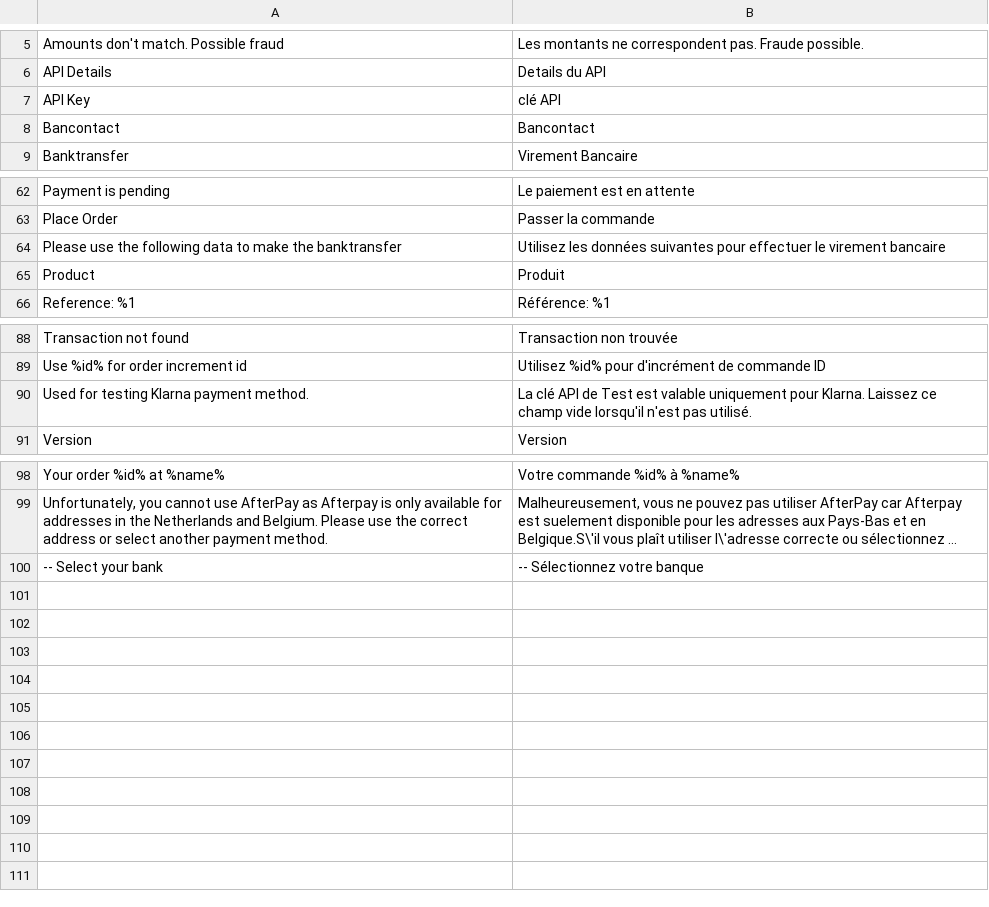
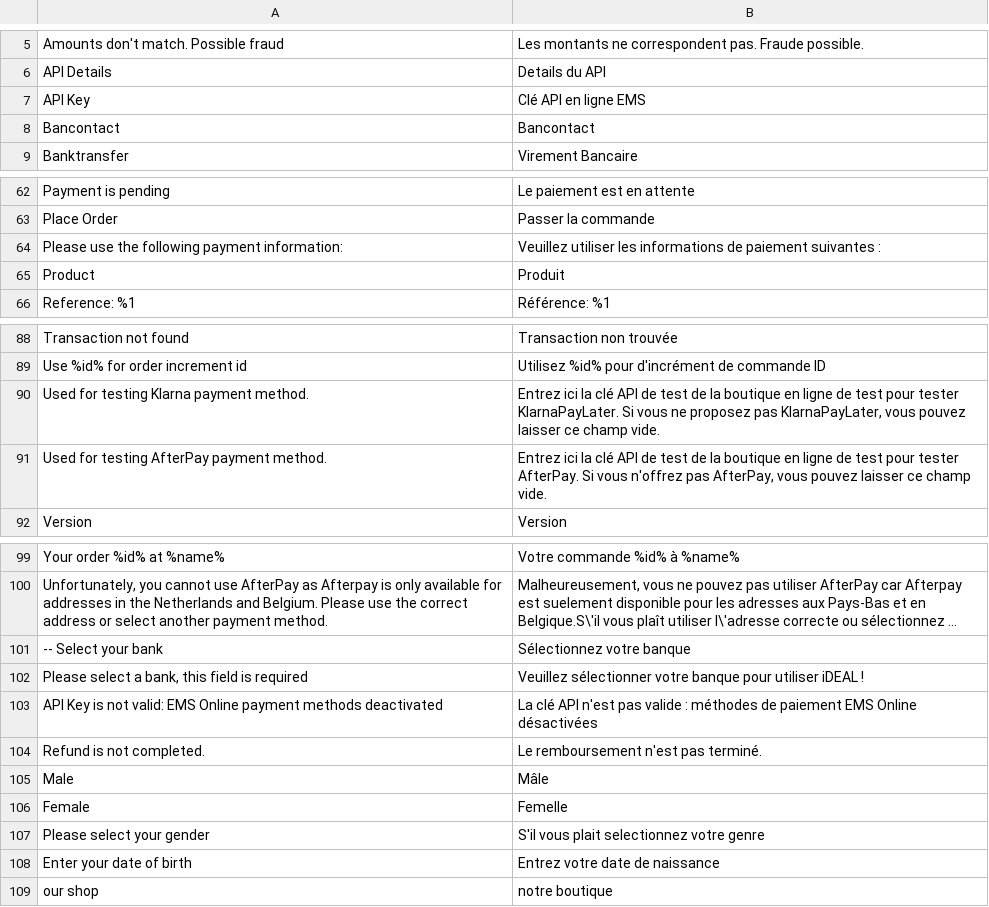
Before and after one commit to emspay/ems-online-magento-2, a CSV file: i18n/fr_FR.csv, drawn as a sheet; only a part is shown, gaps mark what is left out; long unchanged cells end in …; removed rows and columns are numbered as before the commit, all else as after; the diff names each change by its address in the sheet, - before the commit and + after, or states it on an @@ line.

```diff
--- a/i18n/fr_FR.csv
+++ b/i18n/fr_FR.csv
-B7: clé API
+B7: Clé API en ligne EMS
-row 64: Please use the following data to make the banktransfer | Utilisez les données suivantes pour effectuer le virement bancaire
+row 64: Please use the following payment information: | Veuillez utiliser les informations de paiement suivantes :
-B90: La clé API de Test est valable uniquement pour Klarna. Laissez ce champ vide lorsqu'il n'est pas utilisé.
+B90: Entrez ici la clé API de test de la boutique en ligne de test pour tester KlarnaPayLater. Si vous ne proposez pas KlarnaPayLater, vous pouvez laisser ce champ vide.
+row 91: Used for testing AfterPay payment method. | Entrez ici la clé API de test de la boutique en ligne de test pour tester AfterPay. Si vous n'offrez pas AfterPay, vous pouvez laisser ce champ vide.
-B101: -- Sélectionnez votre banque
+B101: Sélectionnez votre banque
+row 102: Please select a bank, this field is required | Veuillez sélectionner votre banque pour utiliser iDEAL !
+row 103: API Key is not valid: EMS Online payment methods deactivated | La clé API n'est pas valide : méthodes de paiement EMS Online désactivées
+row 104: Refund is not completed. | Le remboursement n'est pas terminé.
+row 105: Male | Mâle
+row 106: Female | Femelle
+row 107: Please select your gender | S'il vous plait selectionnez votre genre
+row 108: Enter your date of birth | Entrez votre date de naissance
+row 109: our shop | notre boutique
```
Also changed, not shown: i18n/de_DE.csv, i18n/en_US.csv, 20 other files.
